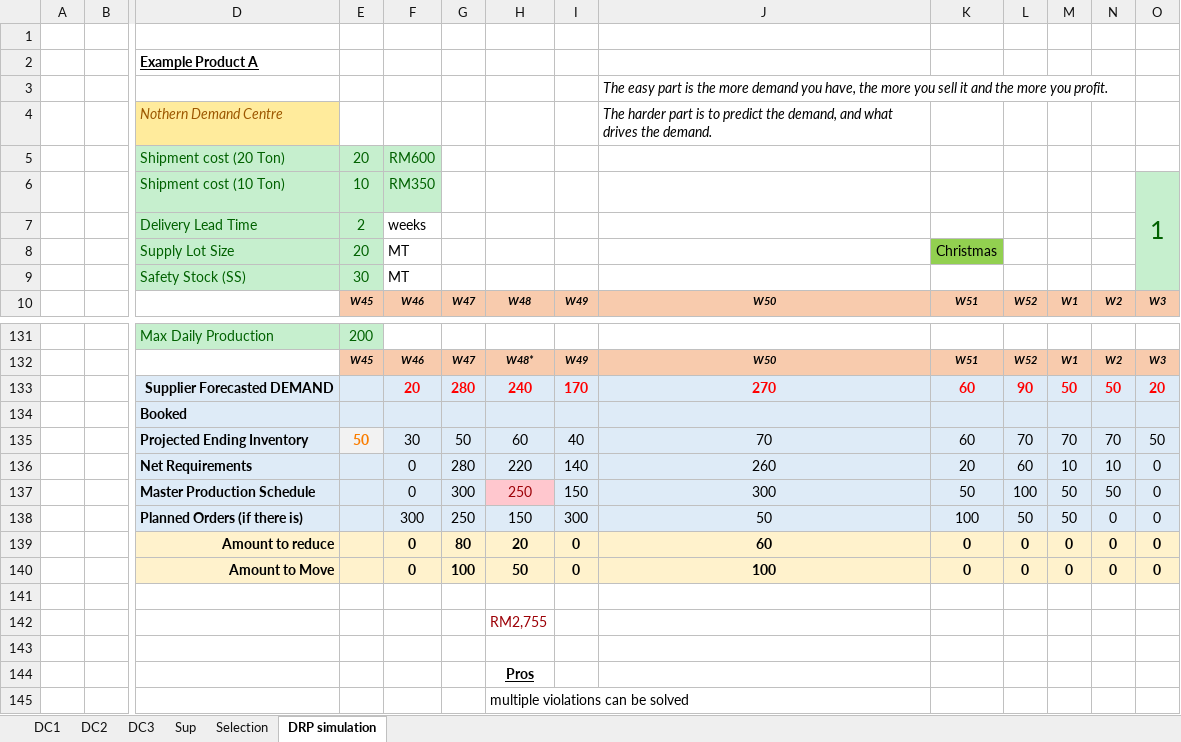
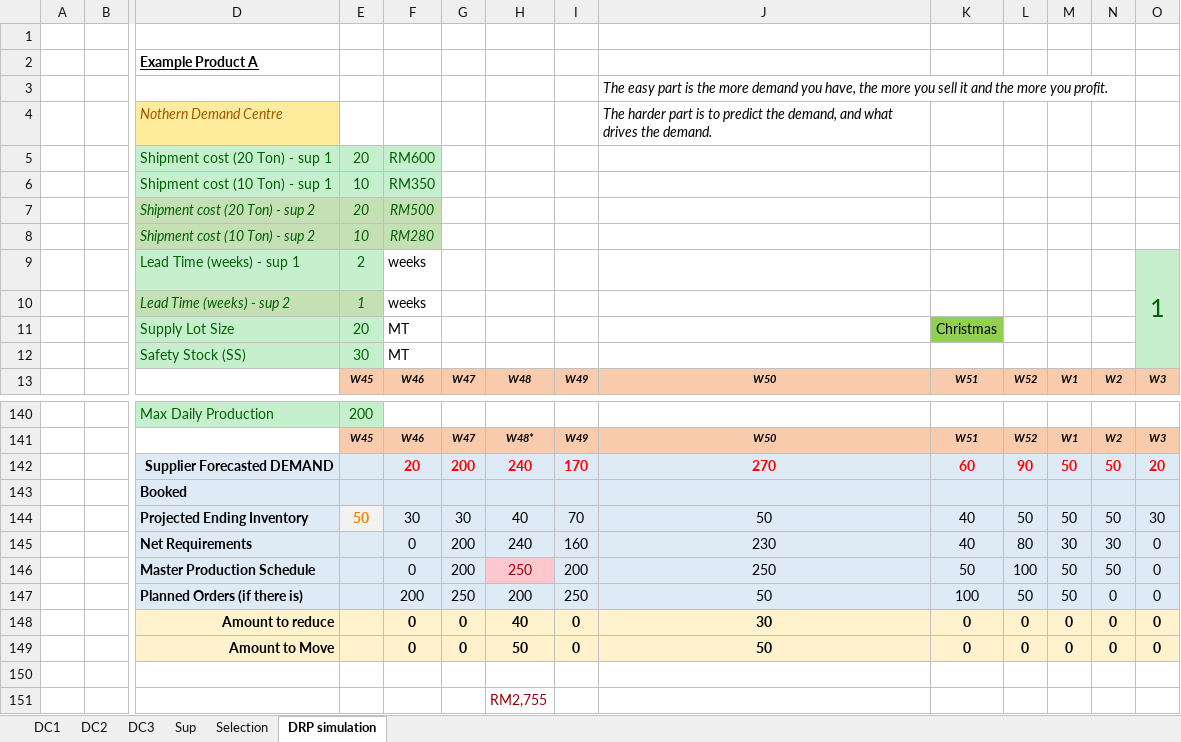
Before and after one commit to acceval/smarttradzt-python-services, an Excel workbook: DRP/demand_data.xlsx, sheet DRP simulation, drawn as a sheet; only a part is shown, gaps mark what is left out; the shorter side is filled out with more unchanged rows; values as stored, in another font and other column widths than the file's, no borders; charts and pictures not drawn; removed rows and columns are numbered as before the commit, all else as after; rows hold the shown columns only; the diff covers the shown part only; the diff names each change by its address in the sheet, - before the commit and + after, or states it on an @@ line.

Commit message:
Added 2nd supp simulation excel

```diff
--- a/DRP/demand_data.xlsx (sheet DRP simulation)
+++ b/DRP/demand_data.xlsx (sheet DRP simulation)
-D5: Shipment cost (20 Ton)
+D5: Shipment cost (20 Ton) - sup 1
-D6: Shipment cost (10 Ton)
+D6: Shipment cost (10 Ton) - sup 1
-O6: 1
+O6: (empty)
-O6 fill: #C6EFCE
+O6 fill: none
-O6:O9 merged
+row 7:  |  | Shipment cost (20 Ton) - sup 2 | 20 | RM500
+row 8:  |  | Shipment cost (10 Ton) - sup 2 | 10 | RM280
-D9: Delivery Lead Time
+D9: Lead Time (weeks) - sup 1
-O9: (empty)
+O9: 1
+O9:O12 merged
+row 10:  |  | Lead Time (weeks) - sup 2 | 1 | weeks
-G142: 280
+G142: 200
-row 135:  |  | Projected Ending Inventory | 50 | 30 | 50 | 60 | 40 | 70 | 60 | 70 | 70 | 70 | 50
-row 136:  |  | Net Requirements |  | 0 | 280 | 220 | 140 | 260 | 20 | 60 | 10 | 10 | 0
+row 144:  |  | Projected Ending Inventory | 50 | 30 | 30 | 40 | 70 | 50 | 40 | 50 | 50 | 50 | 30
+row 145:  |  | Net Requirements |  | 0 | 200 | 240 | 160 | 230 | 40 | 80 | 30 | 30 | 0
-G146: 300
+G146: 200
-I146: 150
+I146: 200
-J146: 300
+J146: 250
-F147: 300
+F147: 200
-H147: 150
+H147: 200
-I147: 300
+I147: 250
-G148: 80
+G148: 0
-H148: 20
+H148: 40
-J148: 60
+J148: 30
-G149: 100
+G149: 0
-J149: 100
+J149: 50
```
Also changed, not shown: 6 added rows, 63 edited cells, cell formats and merged cells elsewhere in this sheet, sheet DC3, sheet DC2, sheet DC1, sheet Sup, formulas that keep their value, charts or pictures, 1 other file.
